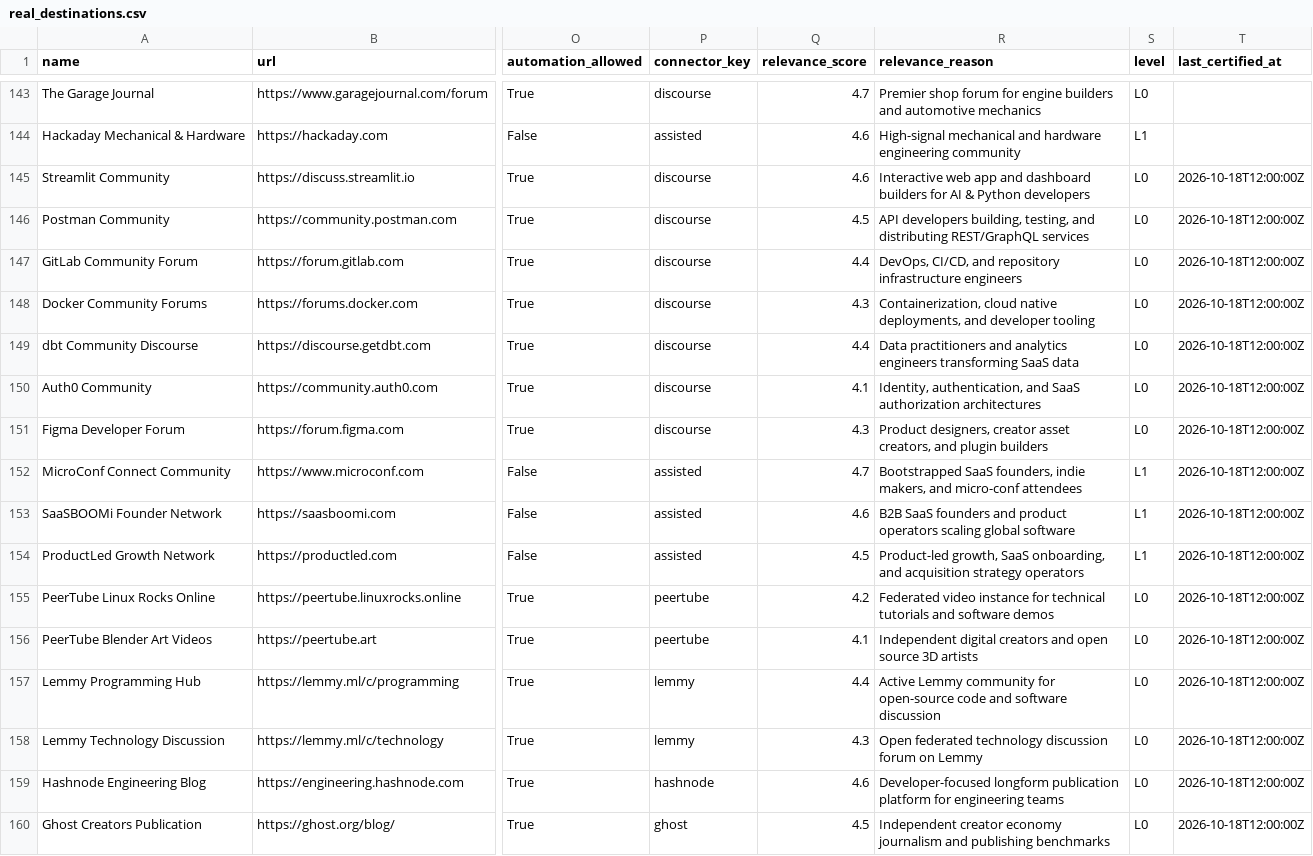
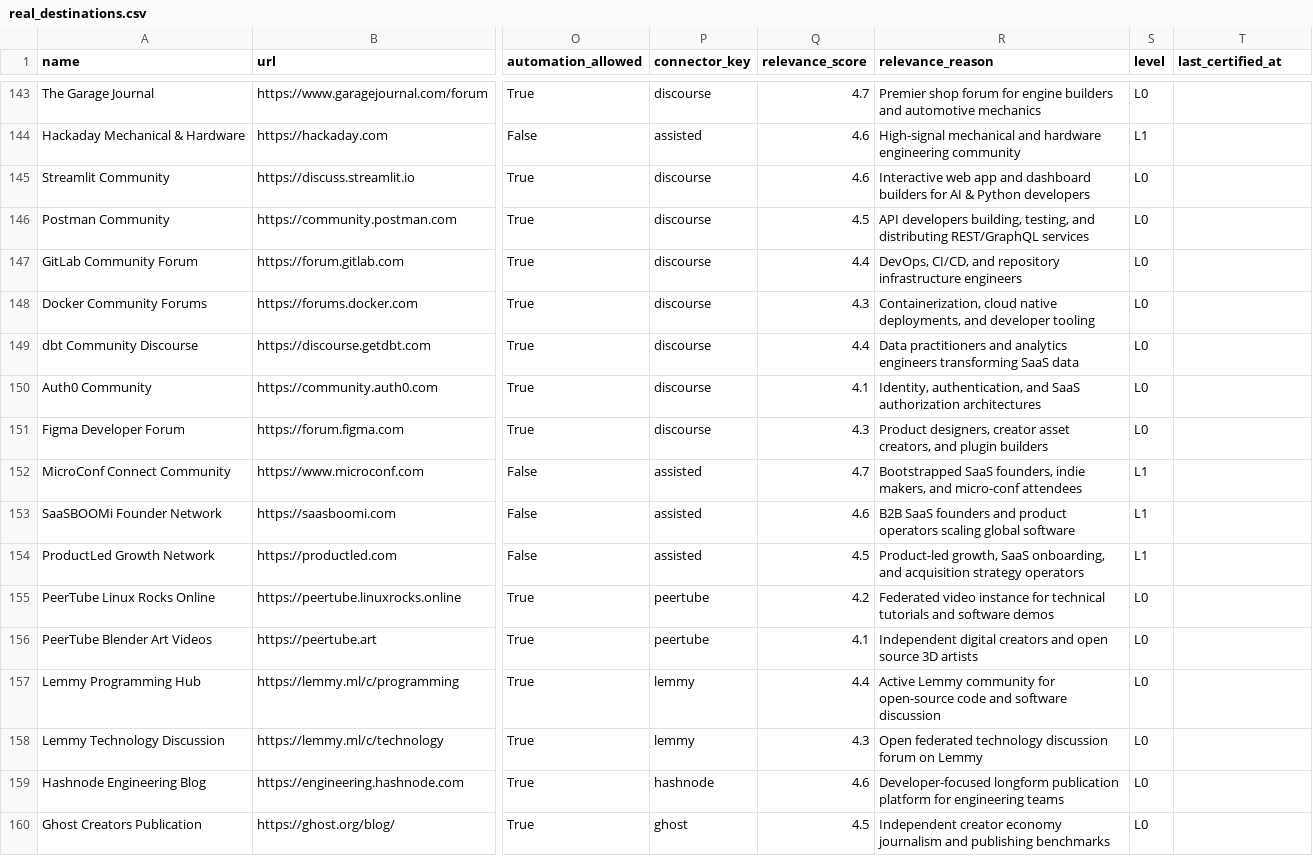
Before and after one commit to Gideon-sam/incubrix-longtail-distribution, a CSV file: catalogue/real_destinations.csv, drawn as a sheet; only a part is shown, gaps mark what is left out; the diff names each change by its address in the sheet, - before the commit and + after, or states it on an @@ line.

Commit message:
Step 4: clear last_certified_at, set level per automation_allowed

```diff
--- a/catalogue/real_destinations.csv
+++ b/catalogue/real_destinations.csv
-T145:T160 (last_certified_at): 2026-10-18T12:00:00Z
+T145:T160 (last_certified_at): (empty)
```
